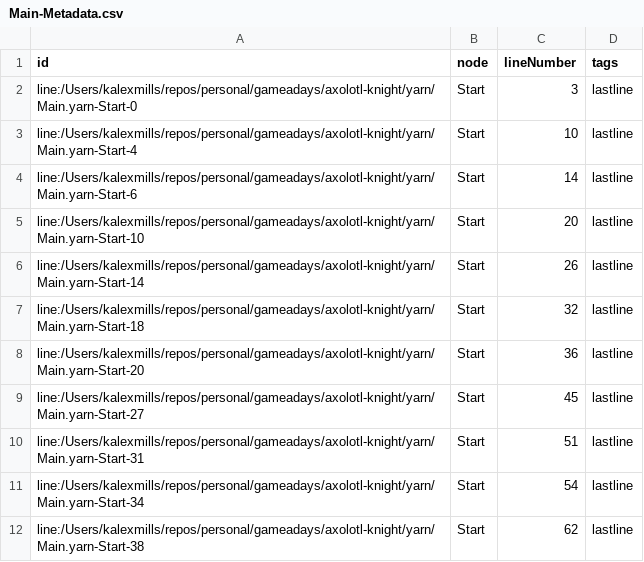
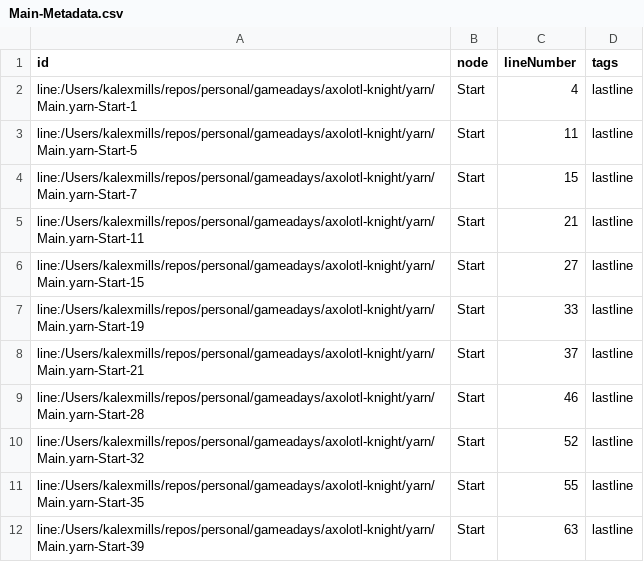
Before and after one commit to kalexmills/axo-knight, a CSV file: internal/gamedata/yarn/Main-Metadata.csv, drawn as a sheet.

```diff
--- a/internal/gamedata/yarn/Main-Metadata.csv
+++ b/internal/gamedata/yarn/Main-Metadata.csv
@@ -1,12 +1,12 @@
 id,node,lineNumber,tags
-line:/Users/kalexmills/repos/personal/gameadays/axolotl-knight/yarn/Main.yarn-Start-0,Start,3,lastline
-line:/Users/kalexmills/repos/personal/gameadays/axolotl-knight/yarn/Main.yarn-Start-4,Start,10,lastline
-line:/Users/kalexmills/repos/personal/gameadays/axolotl-knight/yarn/Main.yarn-Start-6,Start,14,lastline
-line:/Users/kalexmills/repos/personal/gameadays/axolotl-knight/yarn/Main.yarn-Start-10,Start,20,lastline
-line:/Users/kalexmills/repos/personal/gameadays/axolotl-knight/yarn/Main.yarn-Start-14,Start,26,lastline
-line:/Users/kalexmills/repos/personal/gameadays/axolotl-knight/yarn/Main.yarn-Start-18,Start,32,lastline
-line:/Users/kalexmills/repos/personal/gameadays/axolotl-knight/yarn/Main.yarn-Start-20,Start,36,lastline
-line:/Users/kalexmills/repos/personal/gameadays/axolotl-knight/yarn/Main.yarn-Start-27,Start,45,lastline
-line:/Users/kalexmills/repos/personal/gameadays/axolotl-knight/yarn/Main.yarn-Start-31,Start,51,lastline
-line:/Users/kalexmills/repos/personal/gameadays/axolotl-knight/yarn/Main.yarn-Start-34,Start,54,lastline
-line:/Users/kalexmills/repos/personal/gameadays/axolotl-knight/yarn/Main.yarn-Start-38,Start,62,lastline
+line:/Users/kalexmills/repos/personal/gameadays/axolotl-knight/yarn/Main.yarn-Start-1,Start,4,lastline
+line:/Users/kalexmills/repos/personal/gameadays/axolotl-knight/yarn/Main.yarn-Start-5,Start,11,lastline
+line:/Users/kalexmills/repos/personal/gameadays/axolotl-knight/yarn/Main.yarn-Start-7,Start,15,lastline
+line:/Users/kalexmills/repos/personal/gameadays/axolotl-knight/yarn/Main.yarn-Start-11,Start,21,lastline
+line:/Users/kalexmills/repos/personal/gameadays/axolotl-knight/yarn/Main.yarn-Start-15,Start,27,lastline
+line:/Users/kalexmills/repos/personal/gameadays/axolotl-knight/yarn/Main.yarn-Start-19,Start,33,lastline
+line:/Users/kalexmills/repos/personal/gameadays/axolotl-knight/yarn/Main.yarn-Start-21,Start,37,lastline
+line:/Users/kalexmills/repos/personal/gameadays/axolotl-knight/yarn/Main.yarn-Start-28,Start,46,lastline
+line:/Users/kalexmills/repos/personal/gameadays/axolotl-knight/yarn/Main.yarn-Start-32,Start,52,lastline
+line:/Users/kalexmills/repos/personal/gameadays/axolotl-knight/yarn/Main.yarn-Start-35,Start,55,lastline
+line:/Users/kalexmills/repos/personal/gameadays/axolotl-knight/yarn/Main.yarn-Start-39,Start,63,lastline
```
Also changed, not shown: internal/gamedata/yarn/Main-Lines.csv, 9 other files.
